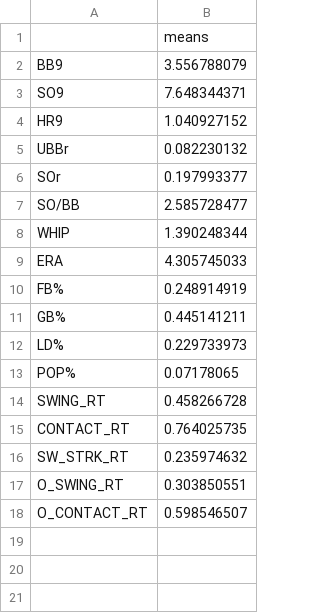
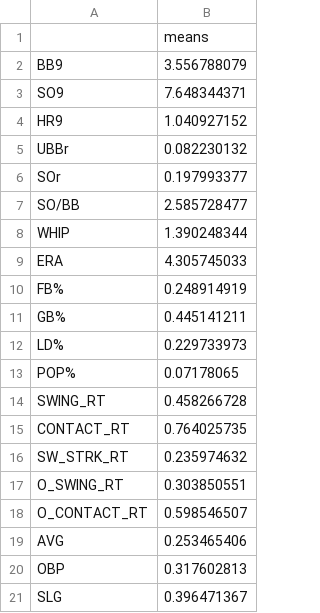
Before and after one commit to davidehamil/BaseballsAndBooleans_NYU-CDS, a CSV file: chart_of_means.csv, drawn as a sheet.

Commit message:
Take 2

```diff
--- a/chart_of_means.csv
+++ b/chart_of_means.csv
@@ -18 +18,4 @@ O_SWING_RT,0.303850551
 O_CONTACT_RT,0.598546507
+AVG,0.253465406
+OBP,0.317602813
+SLG,0.396471367
```
